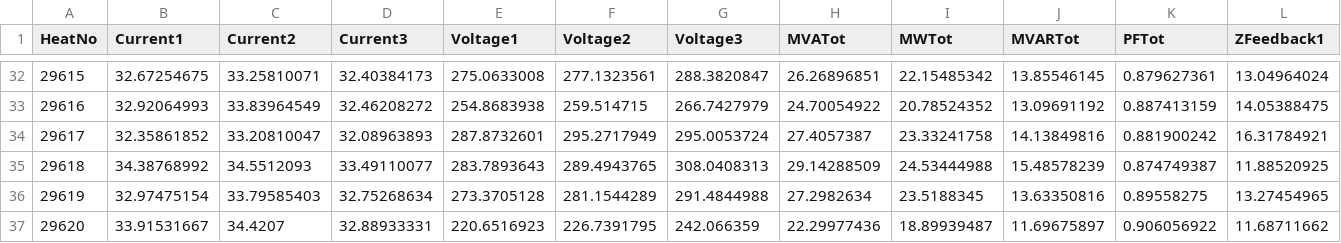
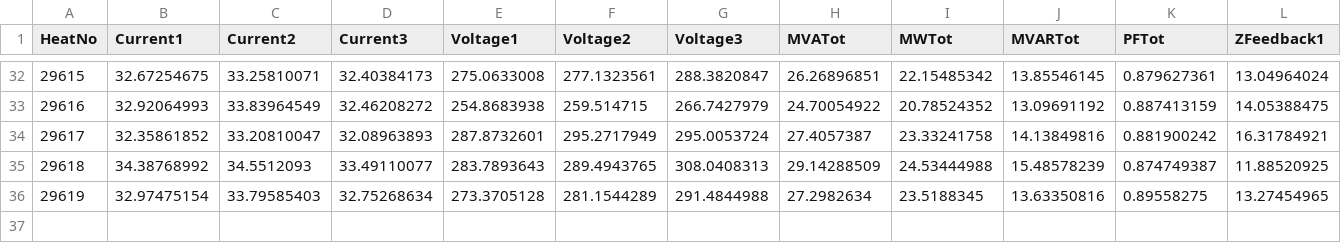
Before and after one commit to sergiomendozav/meltshop, a CSV file: Heats.csv, drawn as a sheet; only a part is shown, gaps mark what is left out; rows hold the shown columns only; the diff names each change by its address in the sheet, - before the commit and + after, or states it on an @@ line.

```diff
--- a/Heats.csv
+++ b/Heats.csv
-row 37: 29620 | 33.91531667 | 34.4207 | 32.88933331 | 220.6516923 | 226.7391795 | 242.066359 | 22.29977436 | 18.89939487 | 11.69675897 | 0.906056922 | 11.68711662
```
